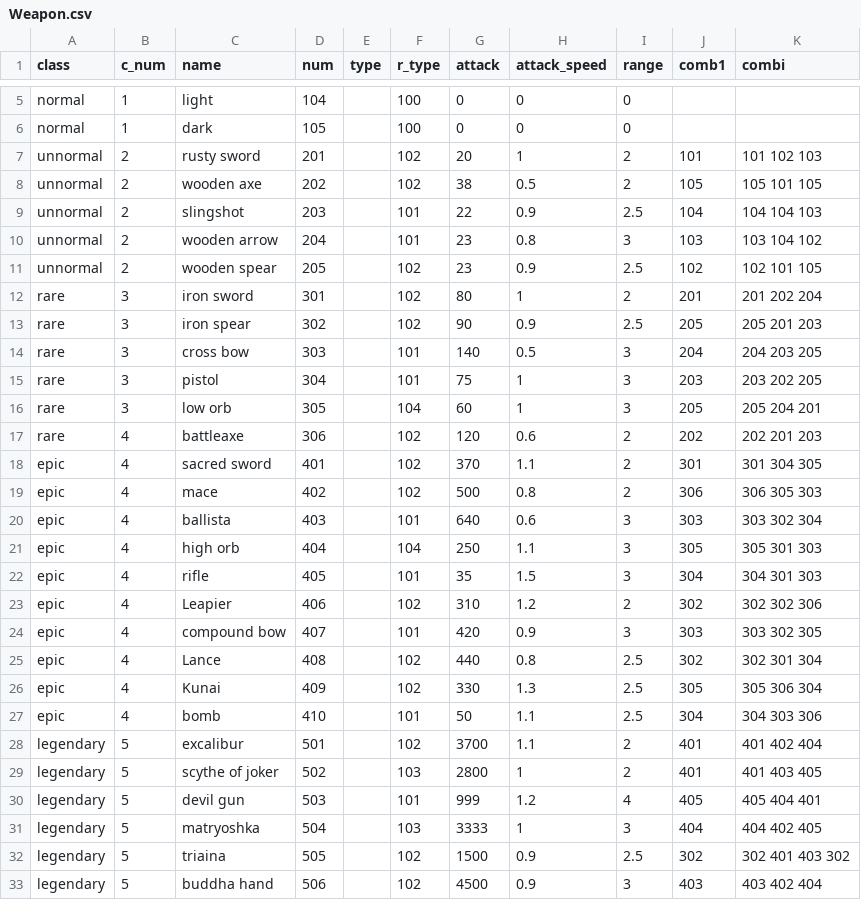
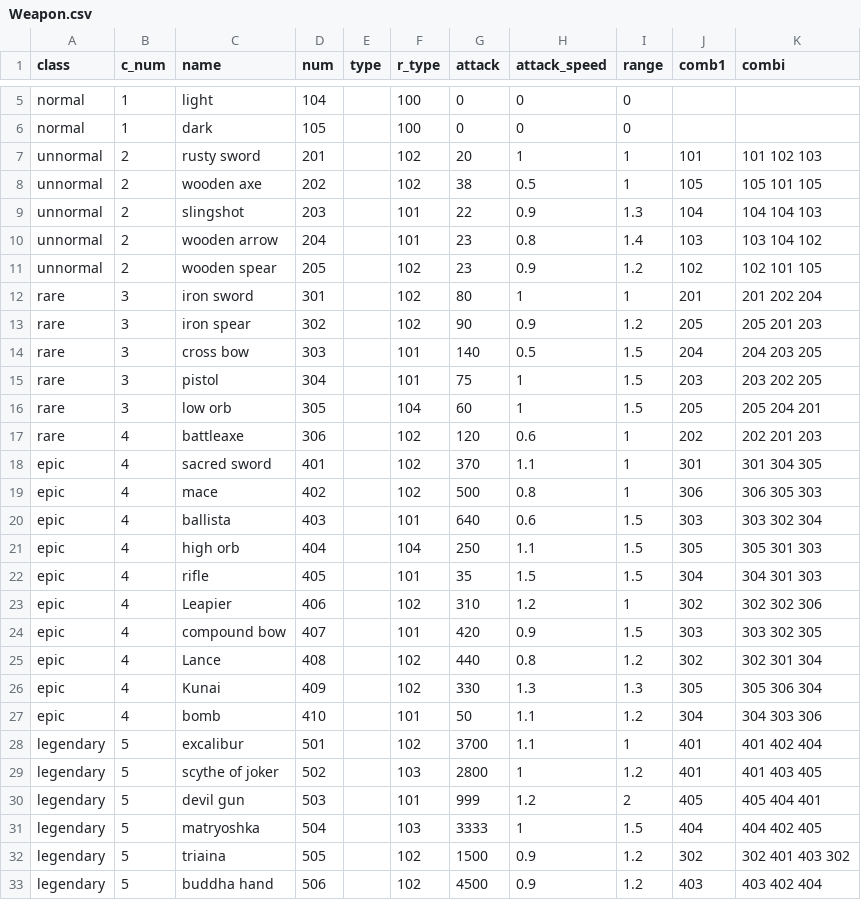
Before and after one commit to Famec7/WRD, a CSV file: Assets/Resources/Weapon.csv, drawn as a sheet; only a part is shown, gaps mark what is left out; the diff covers the shown part only.

Commit message:
feat: 테이블수정 + weapon스크립트 radius 수정

```diff
--- a/Assets/Resources/Weapon.csv
+++ b/Assets/Resources/Weapon.csv
@@ -6,28 +6,28 @@ normal,1,light,104,,100,0,0,0,,
 normal,1,dark,105,,100,0,0,0,,
-unnormal,2,rusty sword,201,,102,20,1,2,101,101 102 103
-unnormal,2,wooden axe,202,,102,38,0.5,2,105,105 101 105
-unnormal,2,slingshot,203,,101,22,0.9,2.5,104,104 104 103
-unnormal,2,wooden arrow,204,,101,23,0.8,3,103,103 104 102
-unnormal,2,wooden spear,205,,102,23,0.9,2.5,102,102 101 105
-rare,3,iron sword,301,,102,80,1,2,201,201 202 204
-rare,3,iron spear,302,,102,90,0.9,2.5,205,205 201 203
-rare,3,cross bow,303,,101,140,0.5,3,204,204 203 205
-rare,3,pistol,304,,101,75,1,3,203,203 202 205
-rare,3,low orb,305,,104,60,1,3,205,205 204 201
-rare,4,battleaxe,306,,102,120,0.6,2,202,202 201 203
-epic,4,sacred sword,401,,102,370,1.1,2,301,301 304 305
-epic,4,mace,402,,102,500,0.8,2,306,306 305 303
-epic,4,ballista,403,,101,640,0.6,3,303,303 302 304
-epic,4,high orb,404,,104,250,1.1,3,305,305 301 303
-epic,4,rifle,405,,101,35,1.5,3,304,304 301 303
-epic,4,Leapier,406,,102,310,1.2,2,302,302 302 306
-epic,4,compound bow,407,,101,420,0.9,3,303,303 302 305
-epic,4,Lance,408,,102,440,0.8,2.5,302,302 301 304
-epic,4,Kunai,409,,102,330,1.3,2.5,305,305 306 304
-epic,4,bomb,410,,101,50,1.1,2.5,304,304 303 306
-legendary,5,excalibur,501,,102,3700,1.1,2,401,401 402 404
-legendary,5,scythe of joker,502,,103,2800,1,2,401,401 403 405
-legendary,5,devil gun,503,,101,999,1.2,4,405,405 404 401
-legendary,5,matryoshka,504,,103,3333,1,3,404,404 402 405
-legendary,5,triaina,505,,102,1500,0.9,2.5,302,302 401 403 302
-legendary,5,buddha hand,506,,102,4500,0.9,3,403,403 402 404
+unnormal,2,rusty sword,201,,102,20,1,1,101,101 102 103
+unnormal,2,wooden axe,202,,102,38,0.5,1,105,105 101 105
+unnormal,2,slingshot,203,,101,22,0.9,1.3,104,104 104 103
+unnormal,2,wooden arrow,204,,101,23,0.8,1.4,103,103 104 102
+unnormal,2,wooden spear,205,,102,23,0.9,1.2,102,102 101 105
+rare,3,iron sword,301,,102,80,1,1,201,201 202 204
+rare,3,iron spear,302,,102,90,0.9,1.2,205,205 201 203
+rare,3,cross bow,303,,101,140,0.5,1.5,204,204 203 205
+rare,3,pistol,304,,101,75,1,1.5,203,203 202 205
+rare,3,low orb,305,,104,60,1,1.5,205,205 204 201
+rare,4,battleaxe,306,,102,120,0.6,1,202,202 201 203
+epic,4,sacred sword,401,,102,370,1.1,1,301,301 304 305
+epic,4,mace,402,,102,500,0.8,1,306,306 305 303
+epic,4,ballista,403,,101,640,0.6,1.5,303,303 302 304
+epic,4,high orb,404,,104,250,1.1,1.5,305,305 301 303
+epic,4,rifle,405,,101,35,1.5,1.5,304,304 301 303
+epic,4,Leapier,406,,102,310,1.2,1,302,302 302 306
+epic,4,compound bow,407,,101,420,0.9,1.5,303,303 302 305
+epic,4,Lance,408,,102,440,0.8,1.2,302,302 301 304
+epic,4,Kunai,409,,102,330,1.3,1.3,305,305 306 304
+epic,4,bomb,410,,101,50,1.1,1.2,304,304 303 306
+legendary,5,excalibur,501,,102,3700,1.1,1,401,401 402 404
+legendary,5,scythe of joker,502,,103,2800,1,1.2,401,401 403 405
+legendary,5,devil gun,503,,101,999,1.2,2,405,405 404 401
+legendary,5,matryoshka,504,,103,3333,1,1.5,404,404 402 405
+legendary,5,triaina,505,,102,1500,0.9,1.2,302,302 401 403 302
+legendary,5,buddha hand,506,,102,4500,0.9,1.2,403,403 402 404
```
Also changed, not shown: 4 edited cells elsewhere in this file, 1 other file.
